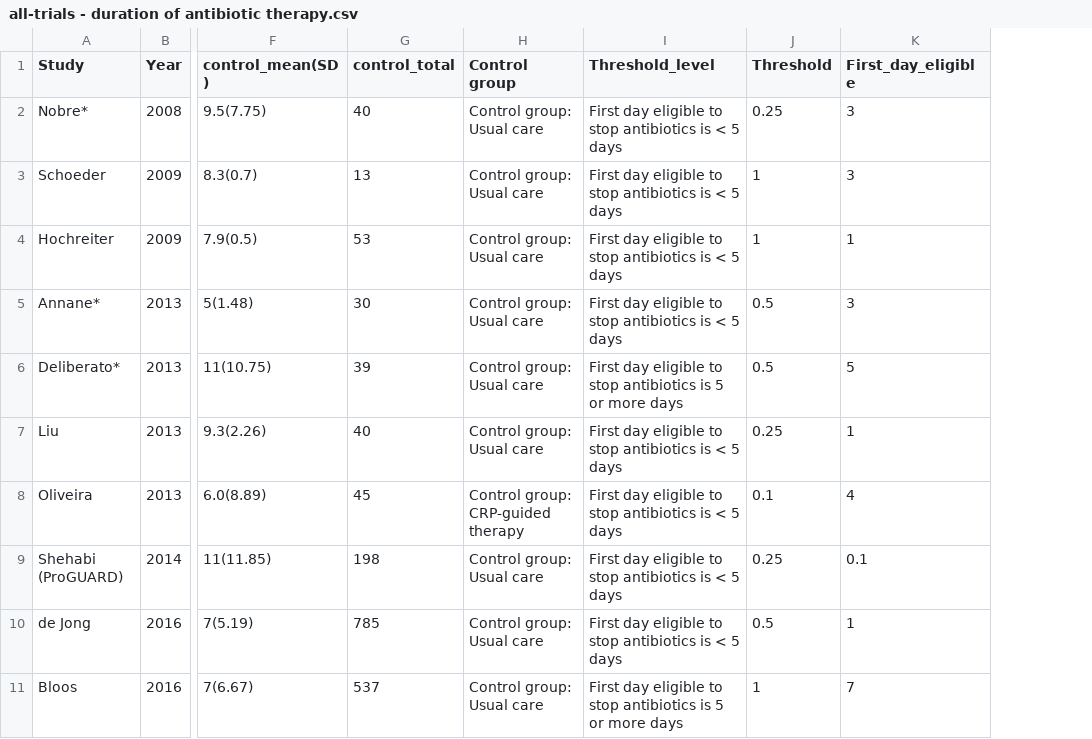
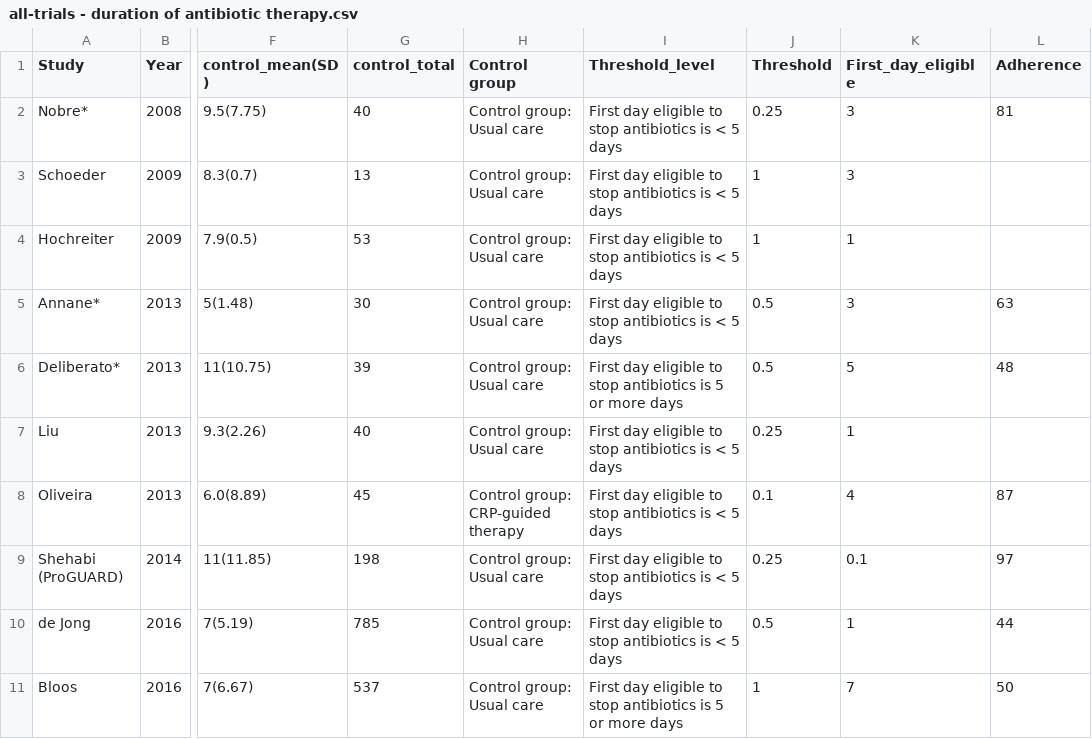
Before and after one commit to openMetaAnalysis/Procalcitonin-guided-therapy-for-patients-with-severe-sepsis-and-septic-shock, a CSV file: files/data/all-trials - duration of antibiotic therapy.csv, drawn as a sheet; only a part is shown, gaps mark what is left out; the diff names each change by its address in the sheet, - before the commit and + after, or states it on an @@ line.

Commit message:
added column for adherence rates to protocol

```diff
--- a/files/data/all-trials - duration of antibiotic therapy.csv
+++ b/files/data/all-trials - duration of antibiotic therapy.csv
+column L (Adherence), rows 2-11: 81 |  |  | 63 | 48 |  | 87 | 97 | 44 | 50
```
